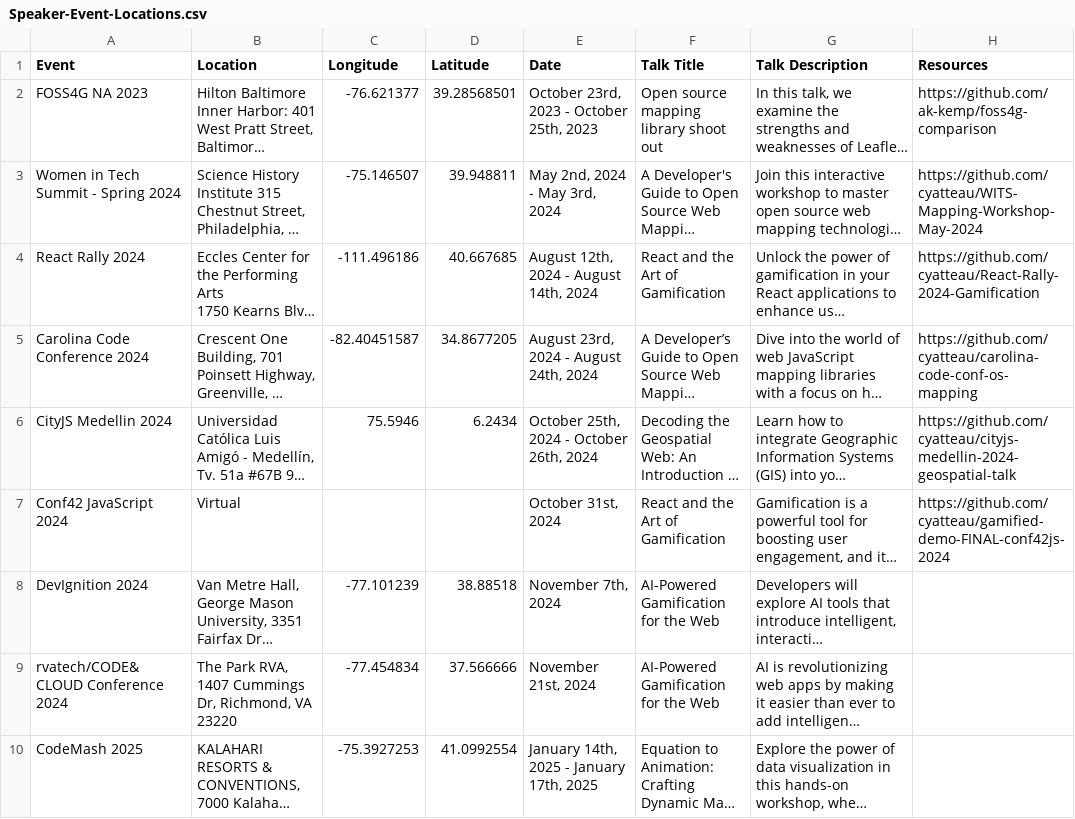
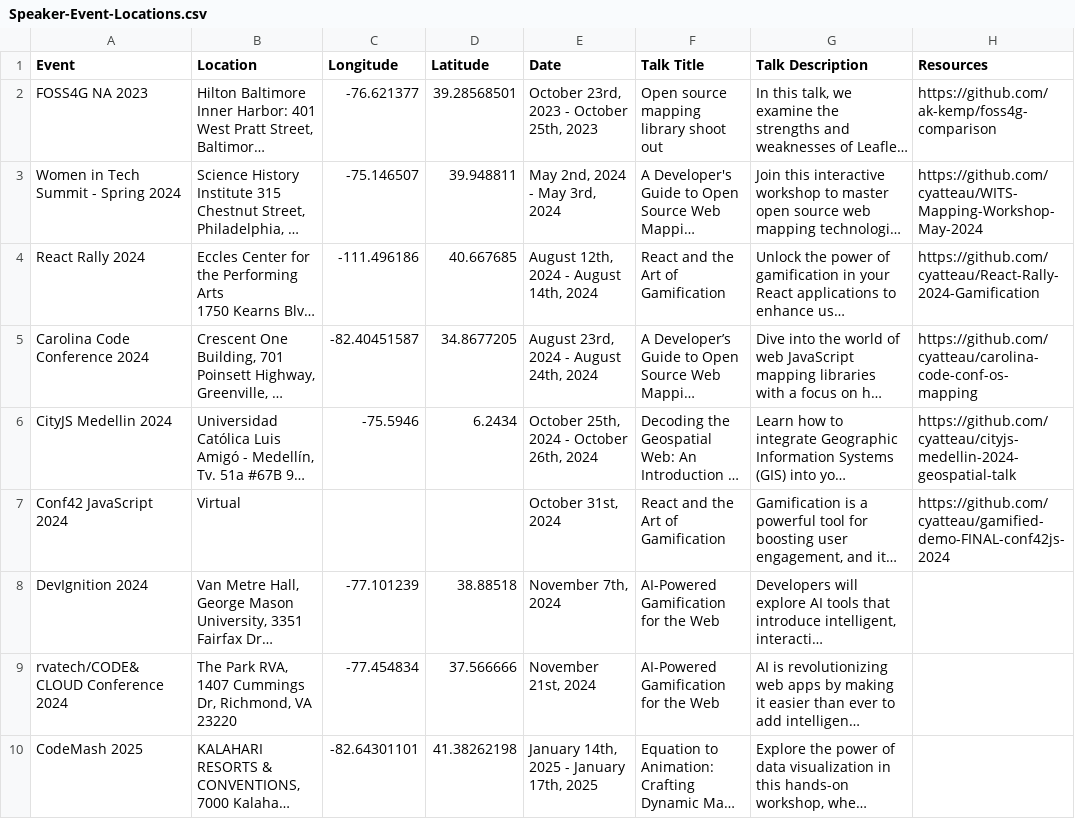
Before and after one commit to cyatteau/speaker-events-list, a CSV file: Speaker-Event-Locations.csv, drawn as a sheet; only a part is shown; long unchanged cells end in …; the diff names each change by its address in the sheet, - before the commit and + after, or states it on an @@ line.

Commit message:
Update locations

```diff
--- a/Speaker-Event-Locations.csv
+++ b/Speaker-Event-Locations.csv
-C6 (Longitude): 75.5946
+C6 (Longitude): -75.5946
-C10 (Longitude): -75.3927253
+C10 (Longitude): -82.64301101
-D10 (Latitude): 41.0992554
+D10 (Latitude): 41.38262198
```
